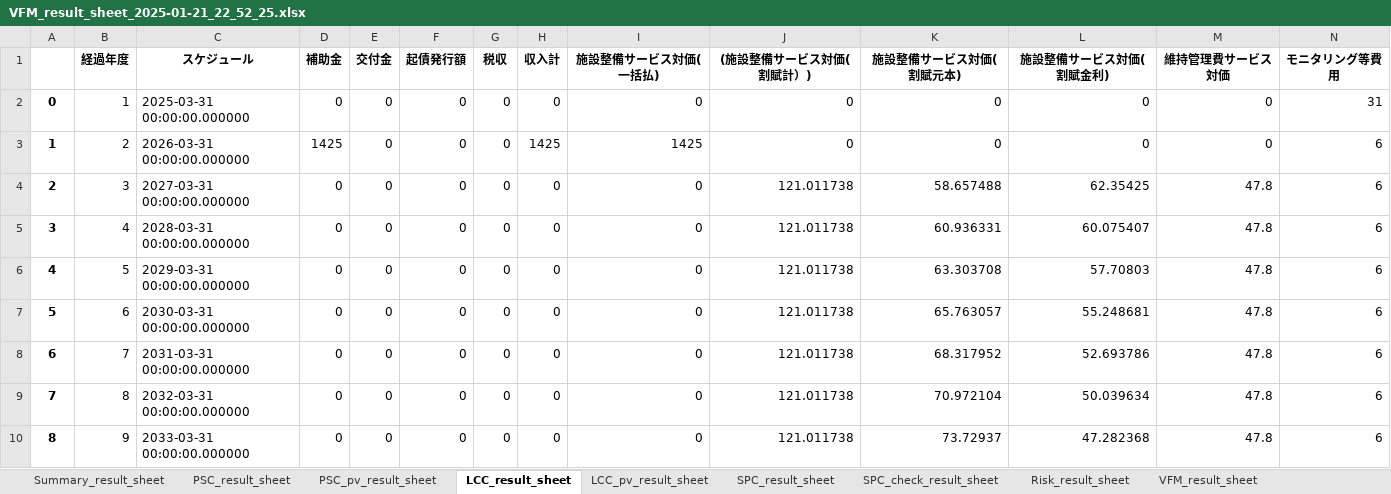
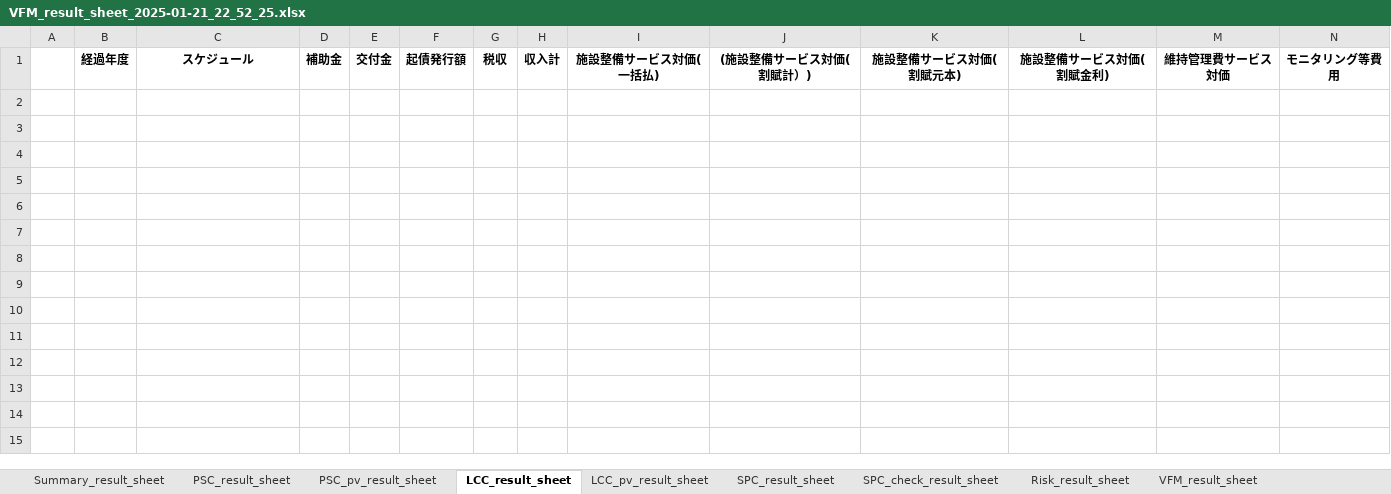
Before and after one commit to Ashihara-Y/VFMcalcProj, an Excel workbook: vfm_output/VFM_result_sheet_2025-01-21_22_52_25.xlsx, sheet LCC_result_sheet, drawn as a sheet; only a part is shown; values as stored, in another font and other column widths than the file's, no borders; rows hold the shown columns only; the diff covers the shown part only; the diff names each change by its address in the sheet, - before the commit and + after, or states it on an @@ line.

```diff
--- a/vfm_output/VFM_result_sheet_2025-01-21_22_52_25.xlsx (sheet LCC_result_sheet)
+++ b/vfm_output/VFM_result_sheet_2025-01-21_22_52_25.xlsx (sheet LCC_result_sheet)
-row 2: 0 | 1 | 2025-03-31 00:00:00.000000 | 0 | 0 | 0 | 0 | 0 | 0 | 0 | 0 | 0 | 0 | 31
-row 3: 1 | 2 | 2026-03-31 00:00:00.000000 | 1425 | 0 | 0 | 0 | 1425 | 1425 | 0 | 0 | 0 | 0 | 6
-row 4: 2 | 3 | 2027-03-31 00:00:00.000000 | 0 | 0 | 0 | 0 | 0 | 0 | 121.011738 | 58.657488 | 62.35425 | 47.8 | 6
-row 5: 3 | 4 | 2028-03-31 00:00:00.000000 | 0 | 0 | 0 | 0 | 0 | 0 | 121.011738 | 60.936331 | 60.075407 | 47.8 | 6
-row 6: 4 | 5 | 2029-03-31 00:00:00.000000 | 0 | 0 | 0 | 0 | 0 | 0 | 121.011738 | 63.303708 | 57.70803 | 47.8 | 6
-row 7: 5 | 6 | 2030-03-31 00:00:00.000000 | 0 | 0 | 0 | 0 | 0 | 0 | 121.011738 | 65.763057 | 55.248681 | 47.8 | 6
-row 8: 6 | 7 | 2031-03-31 00:00:00.000000 | 0 | 0 | 0 | 0 | 0 | 0 | 121.011738 | 68.317952 | 52.693786 | 47.8 | 6
-row 9: 7 | 8 | 2032-03-31 00:00:00.000000 | 0 | 0 | 0 | 0 | 0 | 0 | 121.011738 | 70.972104 | 50.039634 | 47.8 | 6
-row 10: 8 | 9 | 2033-03-31 00:00:00.000000 | 0 | 0 | 0 | 0 | 0 | 0 | 121.011738 | 73.72937 | 47.282368 | 47.8 | 6
```
Also changed, not shown: 36 removed rows elsewhere in this sheet, sheet SPC_result_sheet, sheet PSC_result_sheet, sheet SPC_check_result_sheet, sheet LCC_pv_result_sheet, sheet PSC_pv_result_sheet, sheet Summary_result_sheet, 3 more sheets, 3 other files.
